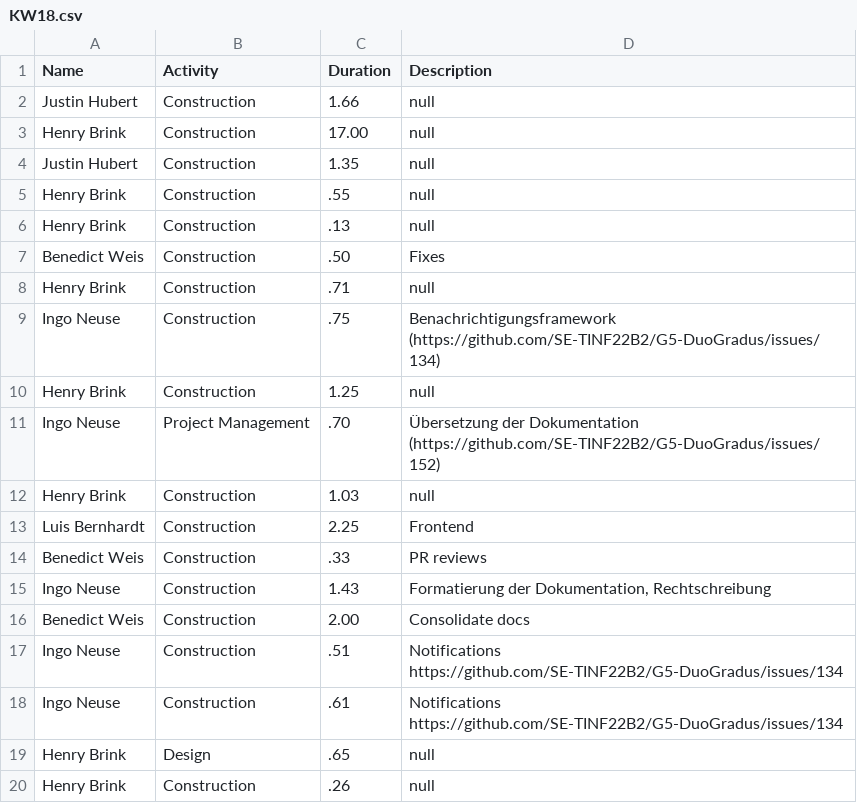
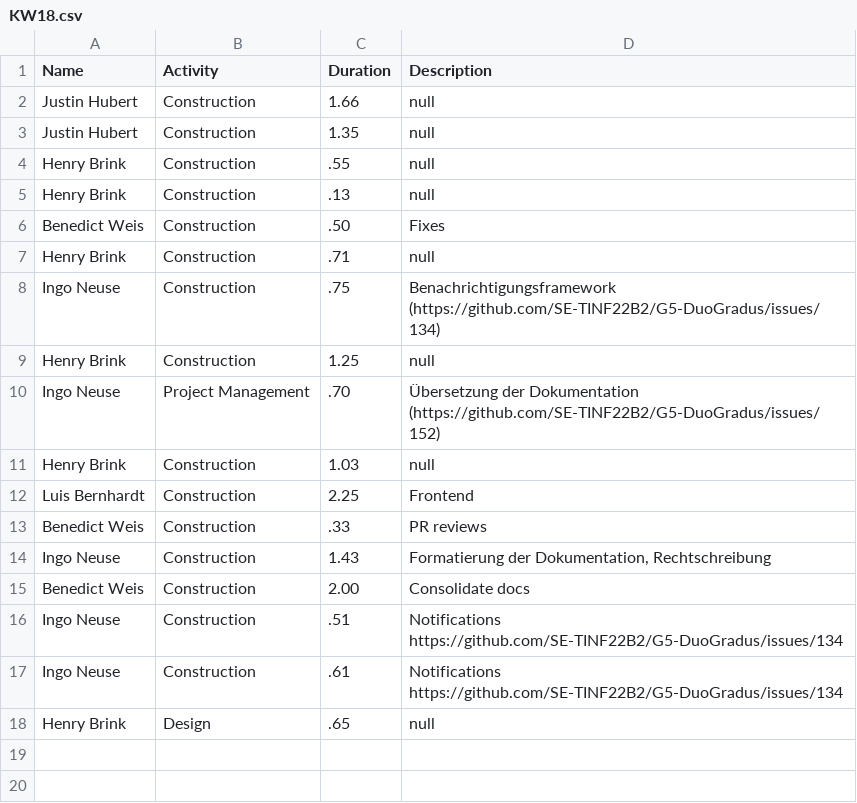
Before and after one commit to SE-TINF22B2/G5-DuoGradus, a CSV file: docs/project/timetracking/data/KW18.csv, drawn as a sheet.

```diff
--- a/docs/project/timetracking/data/KW18.csv
+++ b/docs/project/timetracking/data/KW18.csv
@@ -2,3 +2,2 @@ Name;Activity;Duration;Description
 "Justin Hubert";"Construction";1.66;null
-"Henry Brink";"Construction";17.00;null
 "Justin Hubert";"Construction";1.35;null
@@ -19,2 +18 @@ Name;Activity;Duration;Description
 "Henry Brink";"Design";.65;null
-"Henry Brink";"Construction";.26;null
```
Also changed, not shown: 5 other files.
